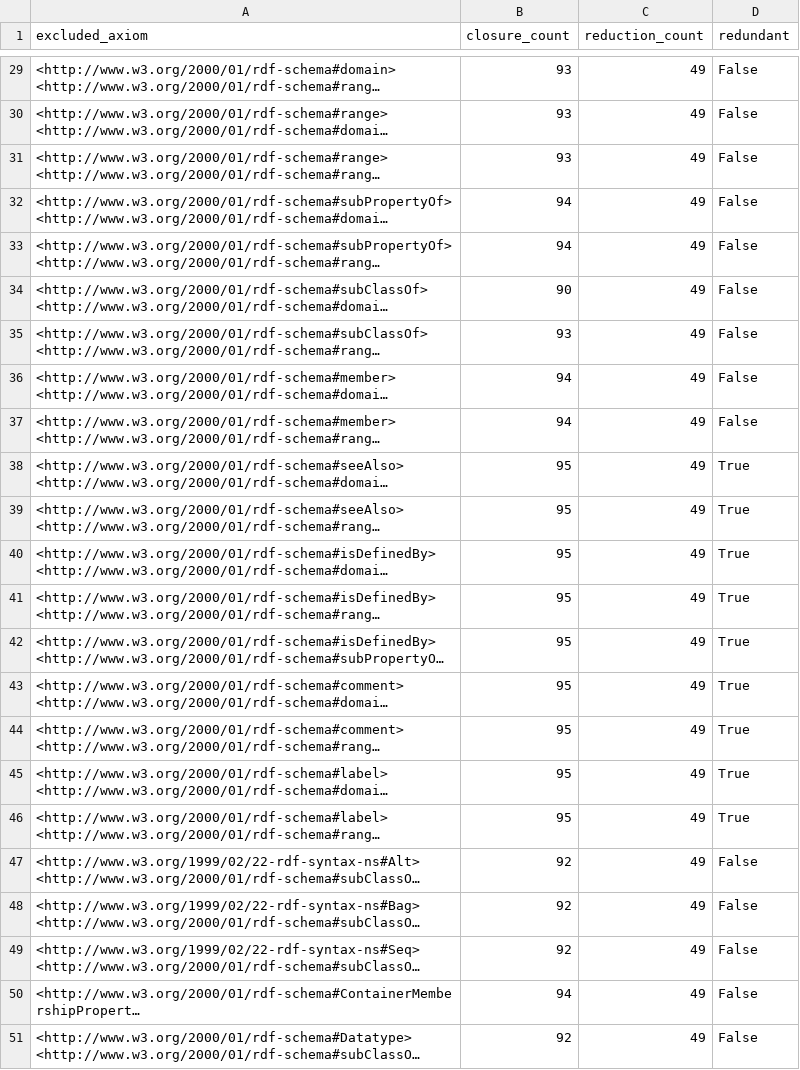
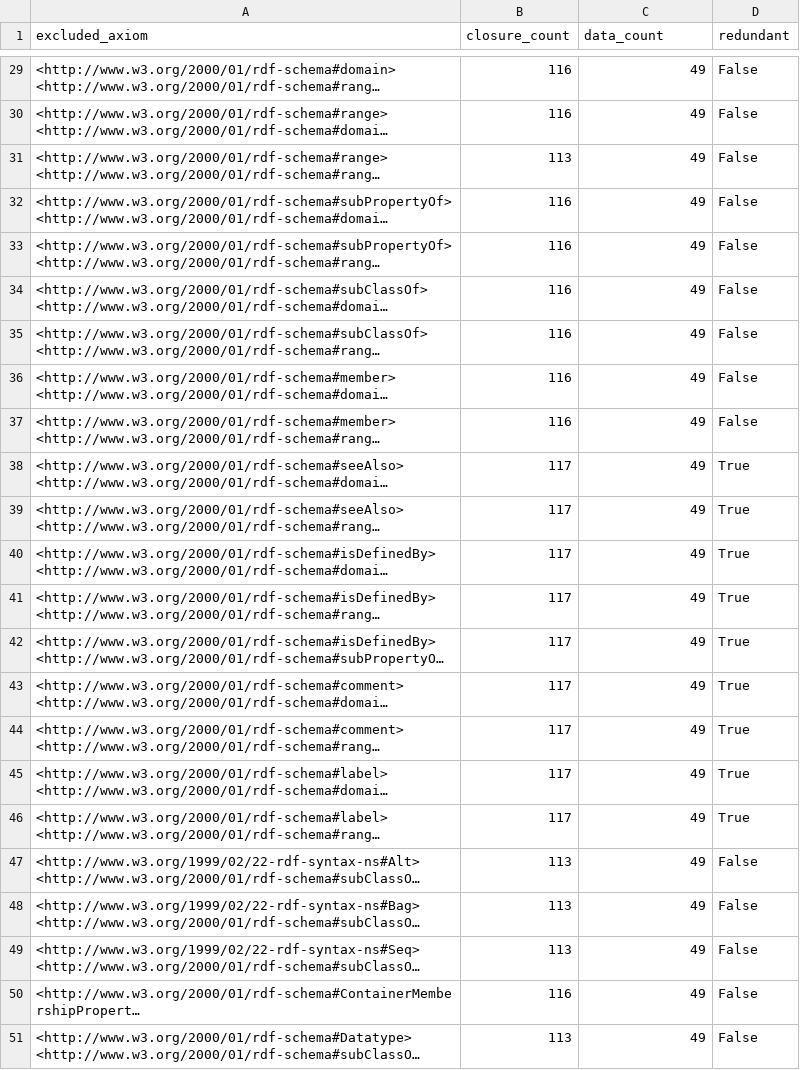
Before and after one commit to AndreiMariusSili/KnowledgeRepresentationOnTheWeb, a CSV file: Milestone 3/rdfs_closure_counts.csv, drawn as a sheet; only a part is shown, gaps mark what is left out; long unchanged cells end in …; the diff covers the shown part only; the diff names each change by its address in the sheet, - before the commit and + after, or states it on an @@ line.

Commit message:
finished closure evaluation

```diff
--- a/Milestone 3/rdfs_closure_counts.csv
+++ b/Milestone 3/rdfs_closure_counts.csv
-C1: reduction_count
+C1: data_count
-B29:B30 (closure_count): 93
+B29:B30 (closure_count): 116
-B31 (closure_count): 93
+B31 (closure_count): 113
-B32:B33 (closure_count): 94
+B32:B33 (closure_count): 116
-B34 (closure_count): 90
+B34 (closure_count): 116
-B35 (closure_count): 93
+B35 (closure_count): 116
-B36:B37 (closure_count): 94
+B36:B37 (closure_count): 116
-B38:B46 (closure_count): 95
+B38:B46 (closure_count): 117
-B47:B49 (closure_count): 92
+B47:B49 (closure_count): 113
-B50 (closure_count): 94
+B50 (closure_count): 116
-B51 (closure_count): 92
+B51 (closure_count): 113
```
Also changed, not shown: 34 edited cells elsewhere in this file, 6 other files.
